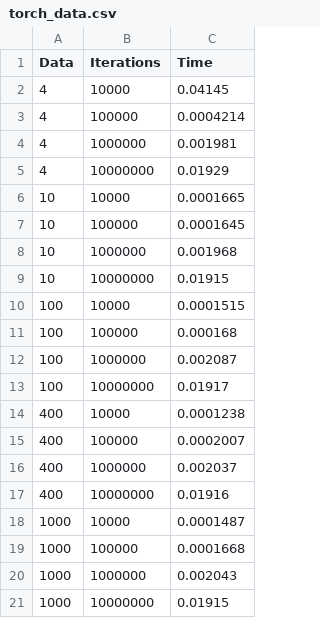
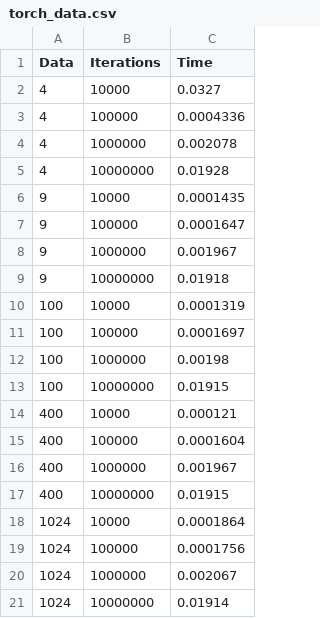
Before and after one commit to jacobldavis/CubicInterpolation, a CSV file: python_test/torch_data.csv, drawn as a sheet.

Commit message:
changed n_values

```diff
--- a/python_test/torch_data.csv
+++ b/python_test/torch_data.csv
@@ -1,21 +1,21 @@
 Data,Iterations,Time
-4,10000,0.04145
-4,100000,0.0004214
-4,1000000,0.001981
-4,10000000,0.01929
-10,10000,0.0001665
-10,100000,0.0001645
-10,1000000,0.001968
-10,10000000,0.01915
-100,10000,0.0001515
-100,100000,0.000168
-100,1000000,0.002087
-100,10000000,0.01917
-400,10000,0.0001238
-400,100000,0.0002007
-400,1000000,0.002037
-400,10000000,0.01916
-1000,10000,0.0001487
-1000,100000,0.0001668
-1000,1000000,0.002043
-1000,10000000,0.01915
+4,10000,0.0327
+4,100000,0.0004336
+4,1000000,0.002078
+4,10000000,0.01928
+9,10000,0.0001435
+9,100000,0.0001647
+9,1000000,0.001967
+9,10000000,0.01918
+100,10000,0.0001319
+100,100000,0.0001697
+100,1000000,0.00198
+100,10000000,0.01915
+400,10000,0.000121
+400,100000,0.0001604
+400,1000000,0.001967
+400,10000000,0.01915
+1024,10000,0.0001864
+1024,100000,0.0001756
+1024,1000000,0.002067
+1024,10000000,0.01914
```
Also changed, not shown: c_test/bi_c_data.csv, c_test/c_data.csv, 13 other files.
